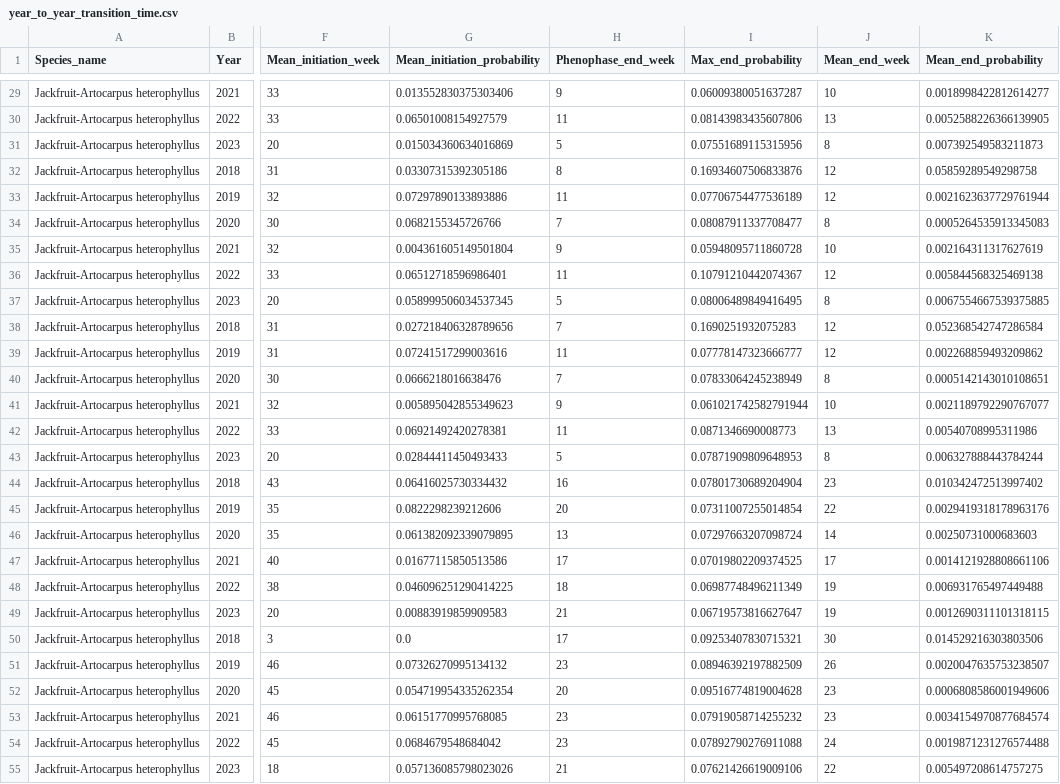
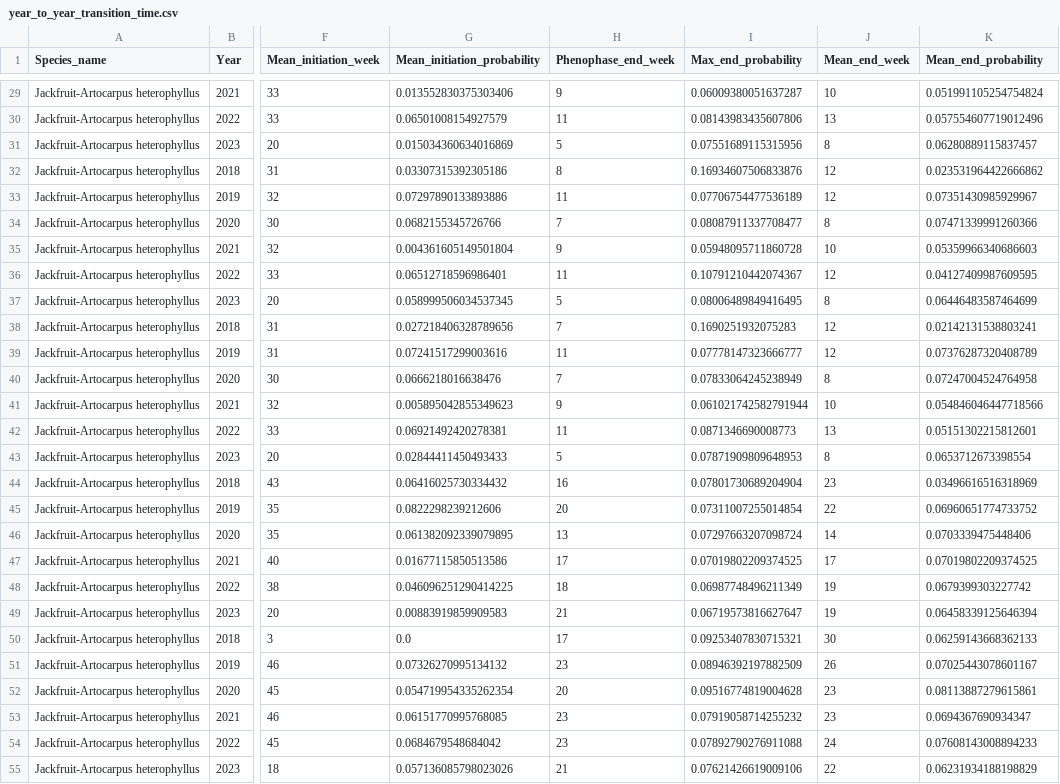
Before and after one commit to BU-Spark/pitne-season-watch, a CSV file: data/year_to_year_transition_time.csv, drawn as a sheet; only a part is shown, gaps mark what is left out; the diff covers the shown part only; the diff names each change by its address in the sheet, - before the commit and + after, or states it on an @@ line.

Commit message:
fixed mean end prbability

```diff
--- a/data/year_to_year_transition_time.csv
+++ b/data/year_to_year_transition_time.csv
-K29 (Mean_end_probability): 0.0018998422812614277
+K29 (Mean_end_probability): 0.051991105254754824
-K30 (Mean_end_probability): 0.0052588226366139905
+K30 (Mean_end_probability): 0.057554607719012496
-K31 (Mean_end_probability): 0.007392549583211873
+K31 (Mean_end_probability): 0.06280889115837457
-K32 (Mean_end_probability): 0.05859289549298758
+K32 (Mean_end_probability): 0.023531964422666862
-K33 (Mean_end_probability): 0.0021623637729761944
+K33 (Mean_end_probability): 0.07351430985929967
-K34 (Mean_end_probability): 0.0005264535913345083
+K34 (Mean_end_probability): 0.07471339991260366
-K35 (Mean_end_probability): 0.002164311317627619
+K35 (Mean_end_probability): 0.05359966340686603
-K36 (Mean_end_probability): 0.005844568325469138
+K36 (Mean_end_probability): 0.04127409987609595
-K37 (Mean_end_probability): 0.0067554667539375885
+K37 (Mean_end_probability): 0.06446483587464699
-K38 (Mean_end_probability): 0.052368542747286584
+K38 (Mean_end_probability): 0.02142131538803241
-K39 (Mean_end_probability): 0.002268859493209862
+K39 (Mean_end_probability): 0.07376287320408789
-K40 (Mean_end_probability): 0.0005142143010108651
+K40 (Mean_end_probability): 0.07247004524764958
-K41 (Mean_end_probability): 0.0021189792290767077
+K41 (Mean_end_probability): 0.054846046447718566
-K42 (Mean_end_probability): 0.00540708995311986
+K42 (Mean_end_probability): 0.05151302215812601
-K43 (Mean_end_probability): 0.006327888443784244
+K43 (Mean_end_probability): 0.0653712673398554
-K44 (Mean_end_probability): 0.010342472513997402
+K44 (Mean_end_probability): 0.03496616516318969
-K45 (Mean_end_probability): 0.0029419318178963176
+K45 (Mean_end_probability): 0.06960651774733752
-K46 (Mean_end_probability): 0.00250731000683603
+K46 (Mean_end_probability): 0.0703339475448406
-K47 (Mean_end_probability): 0.0014121928808661106
+K47 (Mean_end_probability): 0.07019802209374525
-K48 (Mean_end_probability): 0.006931765497449488
+K48 (Mean_end_probability): 0.0679399303227742
-K49 (Mean_end_probability): 0.0012690311101318115
+K49 (Mean_end_probability): 0.06458339125646394
-K50 (Mean_end_probability): 0.014529216303803506
+K50 (Mean_end_probability): 0.06259143668362133
-K51 (Mean_end_probability): 0.0020047635753238507
+K51 (Mean_end_probability): 0.07025443078601167
-K52 (Mean_end_probability): 0.0006808586001949606
+K52 (Mean_end_probability): 0.08113887279615861
-K53 (Mean_end_probability): 0.0034154970877684574
+K53 (Mean_end_probability): 0.0694367690934347
-K54 (Mean_end_probability): 0.0019871231276574488
+K54 (Mean_end_probability): 0.07608143008894233
-K55 (Mean_end_probability): 0.005497208614757275
+K55 (Mean_end_probability): 0.06231934188198829
```
Also changed, not shown: 27 edited cells elsewhere in this file, 1 other file.
